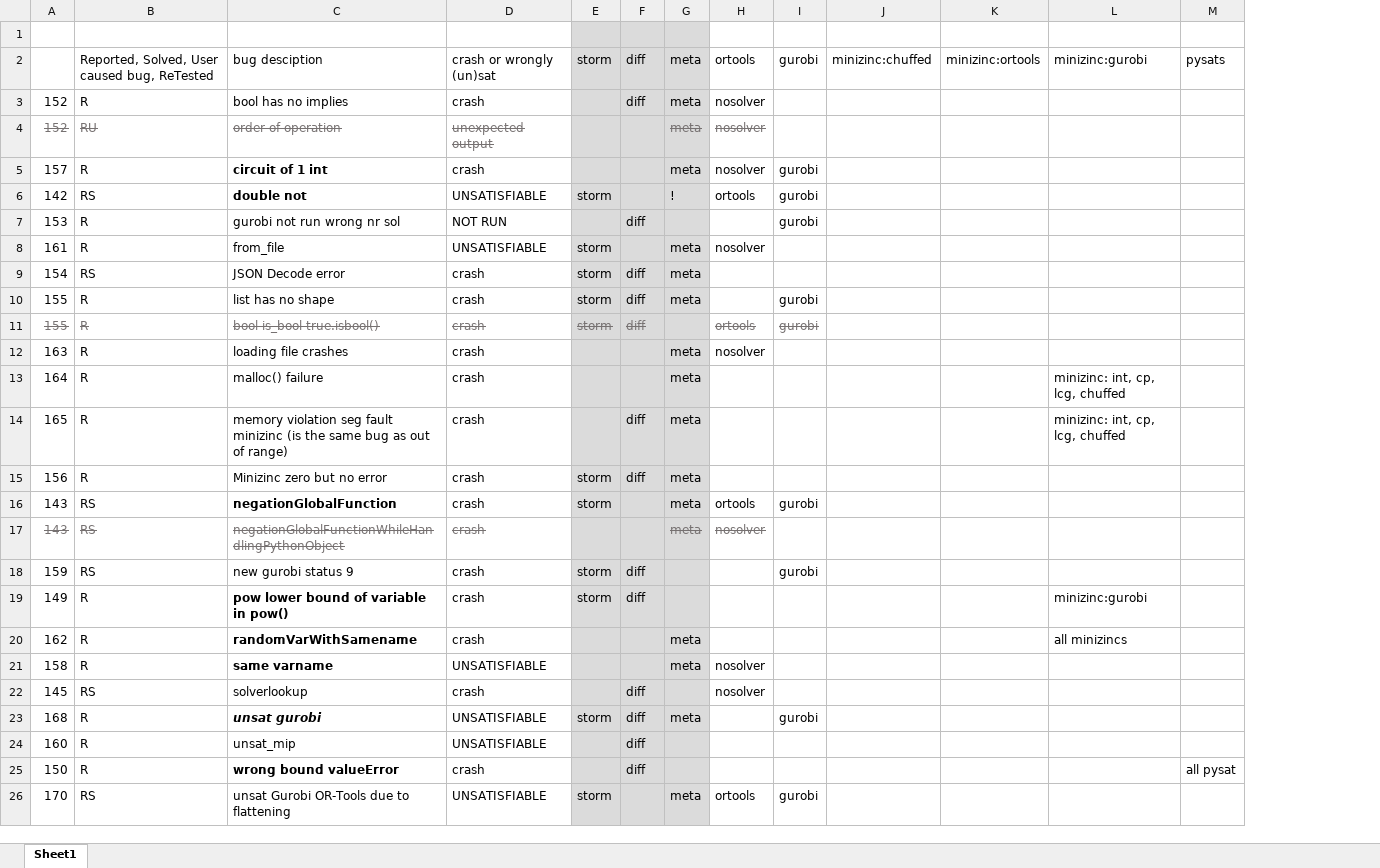
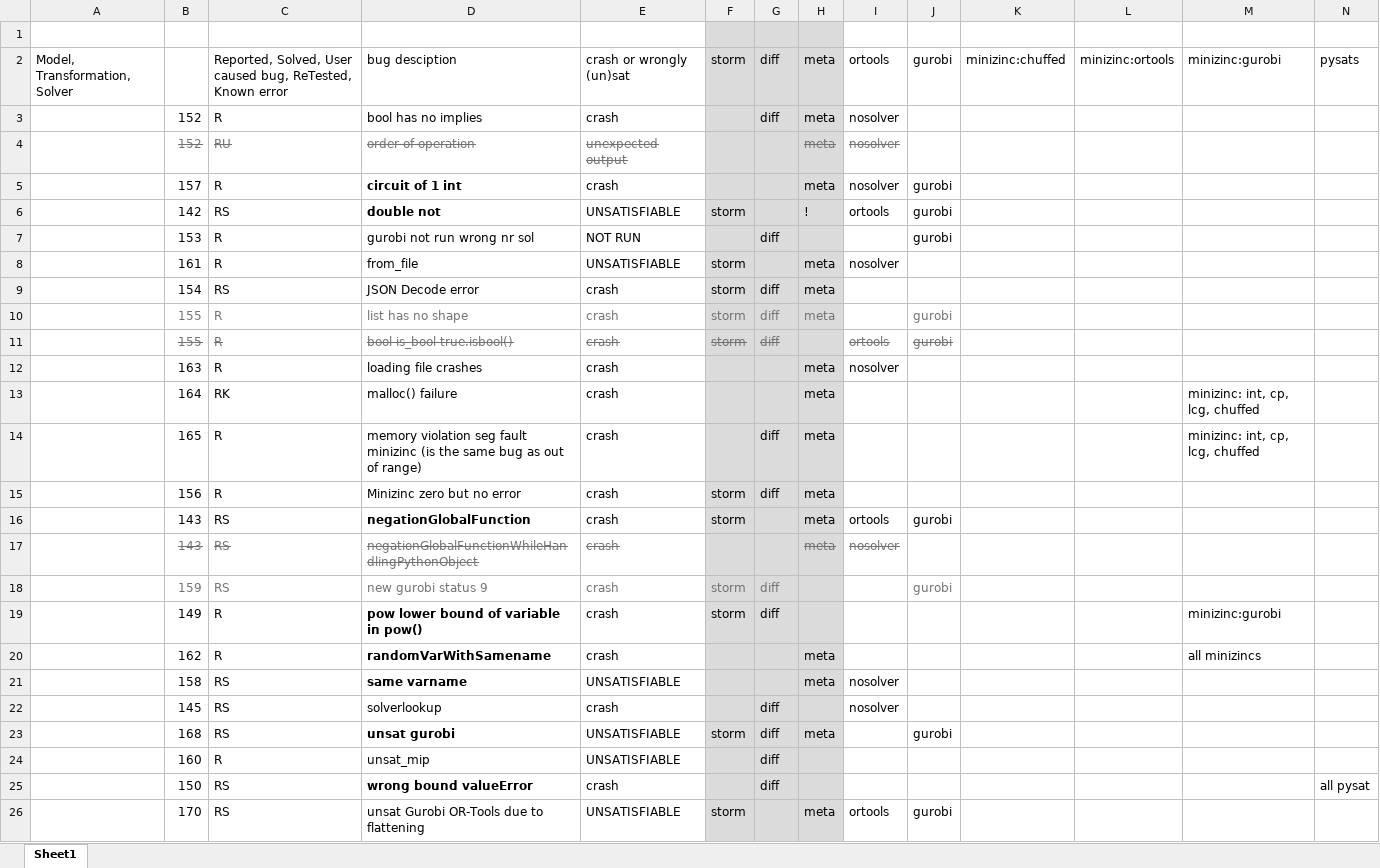
Before and after one commit to rubenkindt/Masterproef-paper-RubenKindt, an Excel workbook: code/reviewed/bugList.xlsx, sheet Sheet1, drawn as a sheet; only a part is shown; values as stored, in another font and other column widths than the file's, no borders; addresses are those after the commit; the diff names each change by its address in the sheet, - before the commit and + after, or states it on an @@ line.

```diff
--- a/code/reviewed/bugList.xlsx (sheet Sheet1)
+++ b/code/reviewed/bugList.xlsx (sheet Sheet1)
+column A, row 2: Model, Transformation, Solver
-C2: …caused bug, ReTested
+C2: …caused bug, ReTested, Known error
-B10:H10 text colour: black
+B10:H10 text colour: #767171
-J10 text colour: black
+J10 text colour: #767171
-C13: R
+C13: RK
-B18:G18 text colour: black
+B18:G18 text colour: #767171
-J18 text colour: black
+J18 text colour: #767171
-C21: R
+C21: RS
-C23: R
+C23: RS
-D23 italic: on
+D23 italic: off
-C25: R
+C25: RS
```
Also changed, not shown: formulas that keep their value, Timesheet.xlsx, 4 other files.
